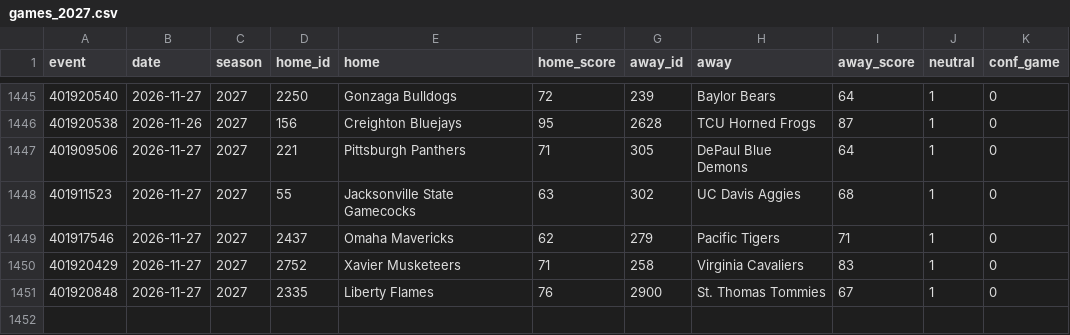
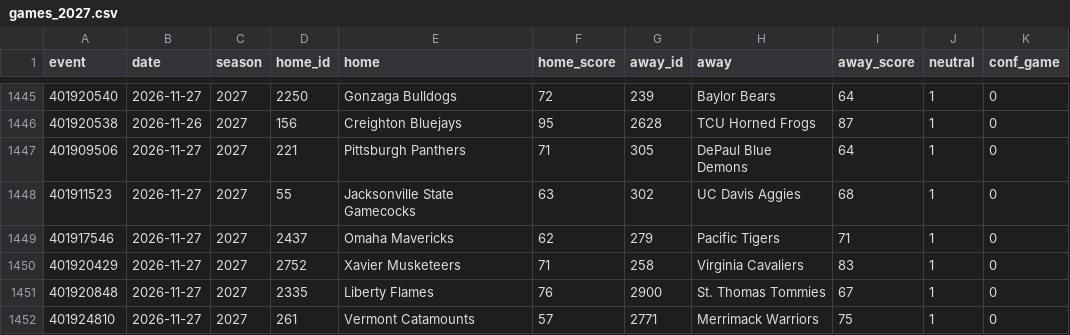
Before and after one commit to jlwin1995-alt/CBB, a CSV file: data/raw/games_2027.csv, drawn as a sheet; only a part is shown, gaps mark what is left out.

```diff
--- a/data/raw/games_2027.csv
+++ b/data/raw/games_2027.csv
@@ -1451 +1451,2 @@ event,date,season,home_id,home,home_score,away_id,away,away_score,neutral,conf_g
 401920848,2026-11-27,2027,2335,Liberty Flames,76,2900,St. Thomas Tommies,67,1,0
+401924810,2026-11-27,2027,261,Vermont Catamounts,57,2771,Merrimack Warriors,75,1,0
```
Also changed, not shown: data/log/credits.csv, data/proj/projections.csv, 6 other files.
